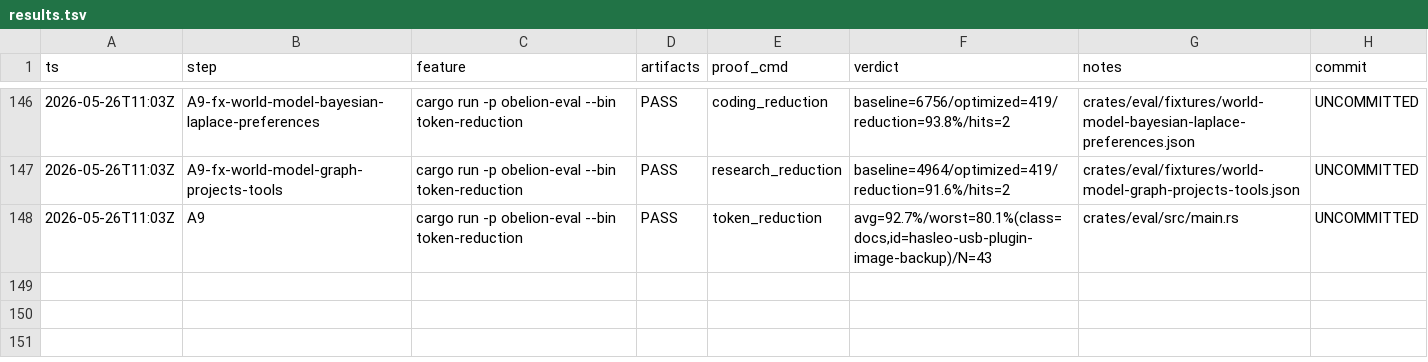
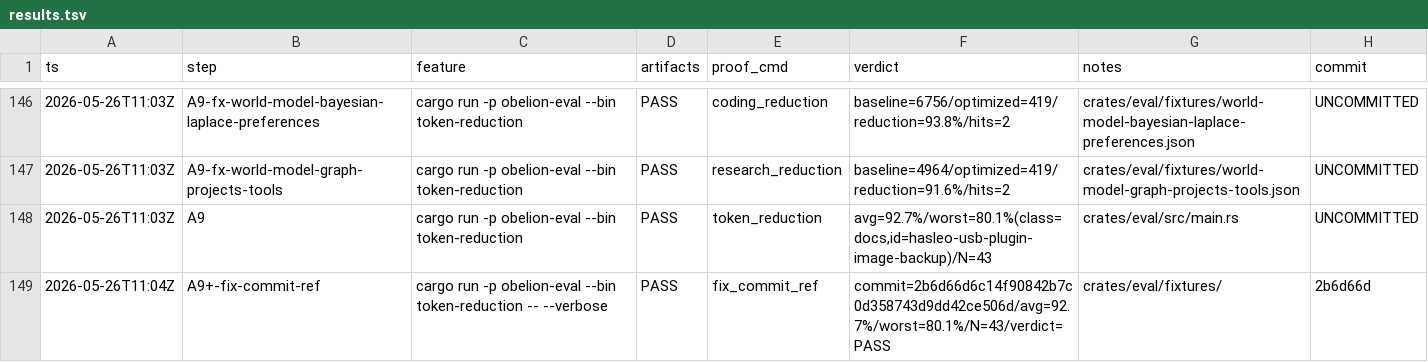
Before and after one commit to antonio-amore-akiki/amore, a TSV file: docs/results.tsv, drawn as a sheet; only a part is shown, gaps mark what is left out; the diff names each change by its address in the sheet, - before the commit and + after, or states it on an @@ line.

Commit message:
A9+: fix-commit-ref for fixture expansion 10→43 verdict=PASS (commit 2b6d66d)

```diff
--- a/docs/results.tsv
+++ b/docs/results.tsv
+row 149: 2026-05-26T11:04Z | A9+-fix-commit-ref | cargo run -p obelion-eval --bin token-reduction -- --verbose | PASS | fix_commit_ref | commit=2b6d66d6c14f90842b7c0d358743d9dd42ce506d/avg=92.7%/worst=80.1%/N=43/verdict=PASS | crates/eval/fixtures/ | 2b6d66d
```
